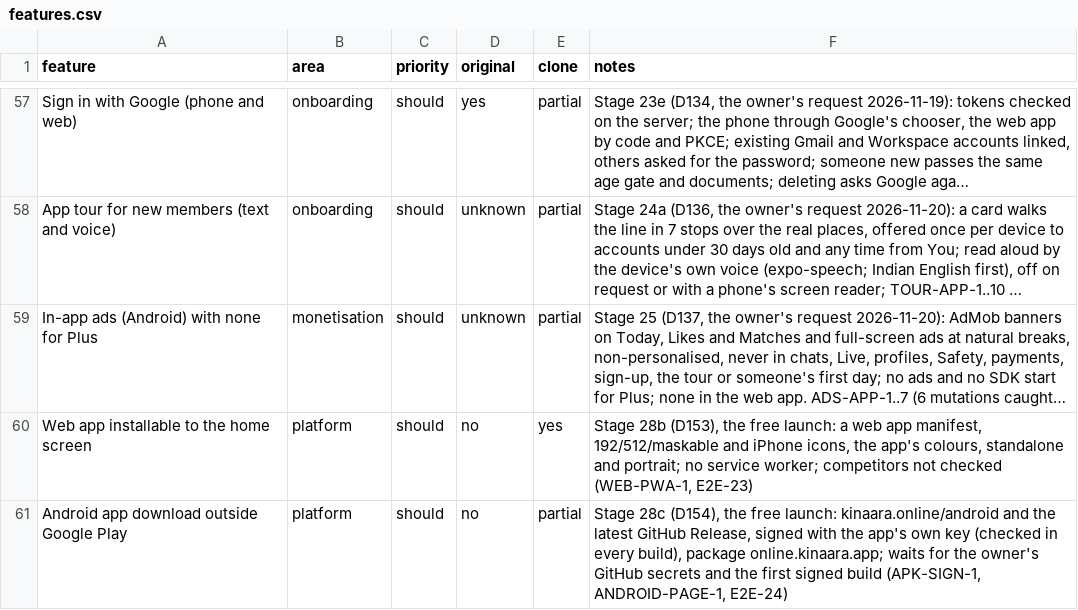
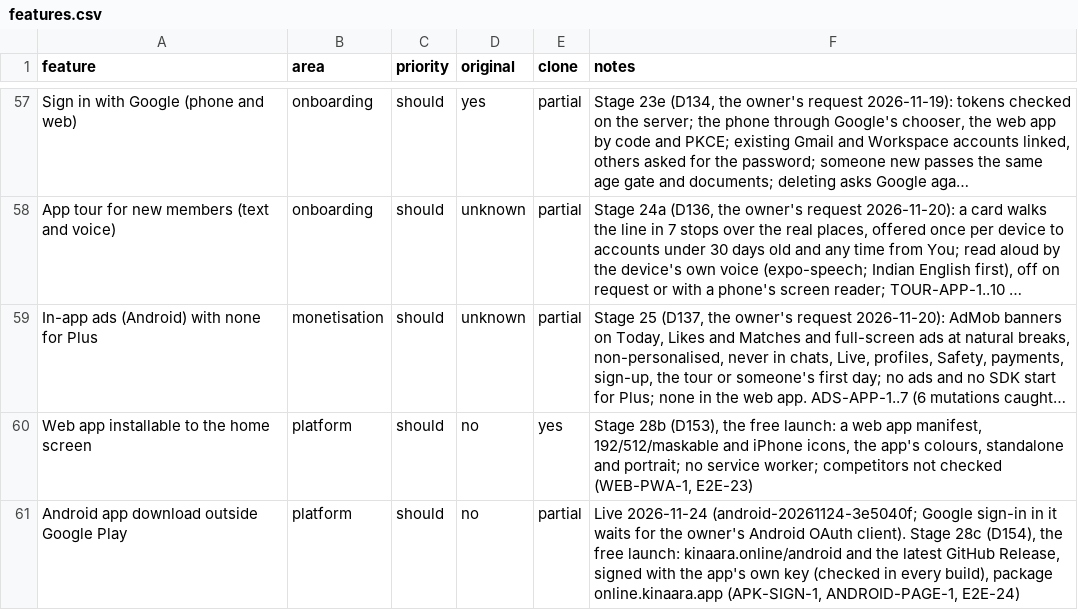
Before and after one commit to 24f3004602/dating-app, a CSV file: replica/features.csv, drawn as a sheet; only a part is shown, gaps mark what is left out; long unchanged cells end in …; the diff names each change by its address in the sheet, - before the commit and + after, or states it on an @@ line.

```diff
--- a/replica/features.csv
+++ b/replica/features.csv
-F61 (notes): Stage 28c (D154), the free launch: kinaara.online/android and the latest GitHub Release, signed with the app's own key (checked in every build), package online.kinaara.app; waits for the owner's GitHub secrets and the first signed build (APK-SIGN-1, ANDROID-PAGE-1,…
+F61 (notes): Live 2026-11-24 (android-20261124-3e5040f; Google sign-in in it waits for the owner's Android OAuth client). Stage 28c (D154), the free launch: kinaara.online/android and the latest GitHub Release, signed with the app's own key (checked in every build), package online.kinaara.app (APK-SIGN-1, ANDROID-PAGE-1,…
```
Also changed, not shown: 2 other files.
